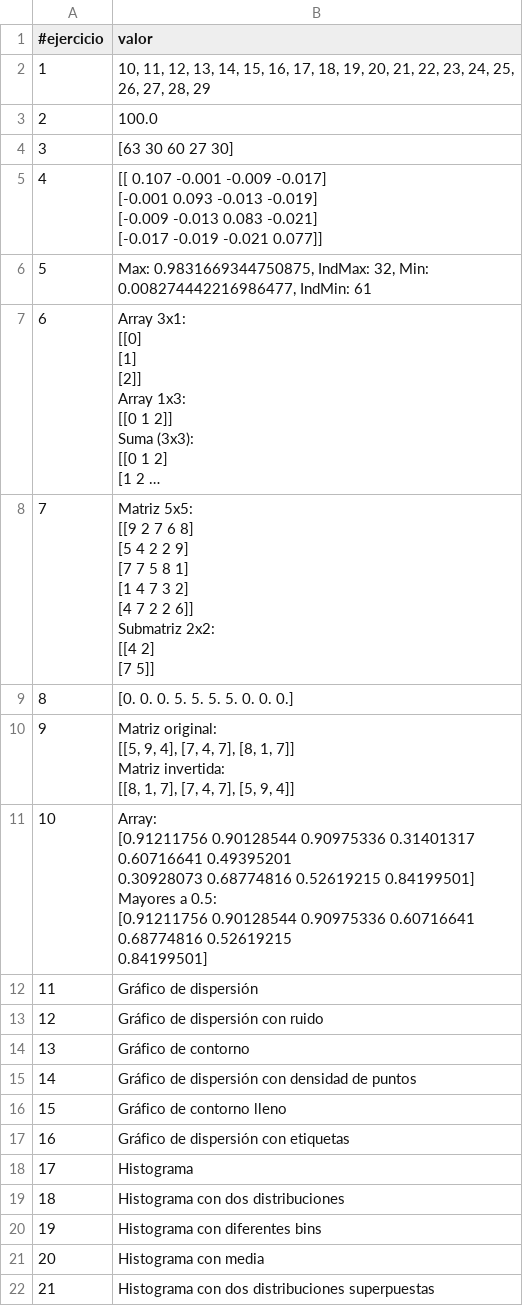
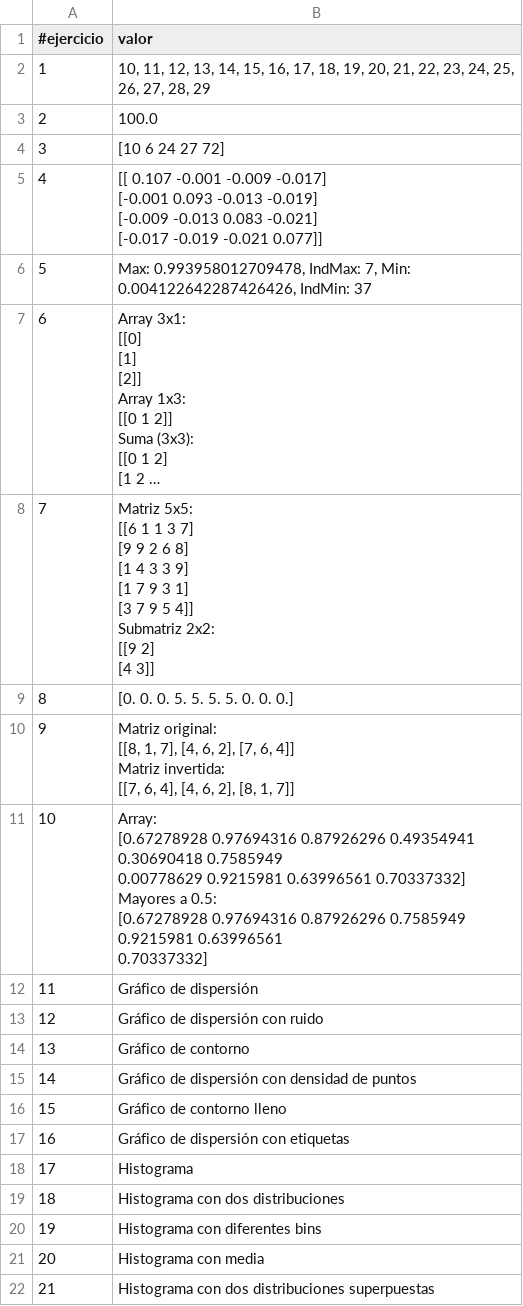
Before and after one commit to huber-toro/huber_ruiz, a CSV file: src/evidencias/actividad_2/Actividad_2.csv, drawn as a sheet; long unchanged cells end in …; ↵ is a line break in a cell; the diff names each change by its address in the sheet, - before the commit and + after, or states it on an @@ line.

Commit message:
Entregables_actividad_1 y 2

```diff
--- a/src/evidencias/actividad_2/Actividad_2.csv
+++ b/src/evidencias/actividad_2/Actividad_2.csv
-B4 (valor): [63 30 60 27 30]
+B4 (valor): [10 6 24 27 72]
-B6 (valor): Max: 0.9831669344750875, IndMax: 32, Min: 0.008274442216986477, IndMin: 61
+B6 (valor): Max: 0.993958012709478, IndMax: 7, Min: 0.004122642287426426, IndMin: 37
-B8 (valor): Matriz 5x5: ↵ [[9 2 7 6 8] ↵ [5 4 2 2 9] ↵ [7 7 5 8 1] ↵ [1 4 7 3 2] ↵ [4 7 2 2 6]] ↵ Submatriz 2x2: ↵ [[4 2] ↵ [7 5]]
+B8 (valor): Matriz 5x5: ↵ [[6 1 1 3 7] ↵ [9 9 2 6 8] ↵ [1 4 3 3 9] ↵ [1 7 9 3 1] ↵ [3 7 9 5 4]] ↵ Submatriz 2x2: ↵ [[9 2] ↵ [4 3]]
-B10 (valor): Matriz original: ↵ [[5, 9, 4], [7, 4, 7], [8, 1, 7]] ↵ Matriz invertida: ↵ [[8, 1, 7], [7, 4, 7], [5, 9, 4]]
+B10 (valor): Matriz original: ↵ [[8, 1, 7], [4, 6, 2], [7, 6, 4]] ↵ Matriz invertida: ↵ [[7, 6, 4], [4, 6, 2], [8, 1, 7]]
-B11 (valor): Array: ↵ [0.91211756 0.90128544 0.90975336 0.31401317 0.60716641 0.49395201 ↵ 0.30928073 0.68774816 0.52619215 0.84199501] ↵ Mayores a 0.5: ↵ [0.91211756 0.90128544 0.90975336 0.60716641 0.68774816 0.52619215 ↵ 0.84199501]
+B11 (valor): Array: ↵ [0.67278928 0.97694316 0.87926296 0.49354941 0.30690418 0.7585949 ↵ 0.00778629 0.9215981 0.63996561 0.70337332] ↵ Mayores a 0.5: ↵ [0.67278928 0.97694316 0.87926296 0.7585949 0.9215981 0.63996561 ↵ 0.70337332]
```
Also changed, not shown: 9 other files.
